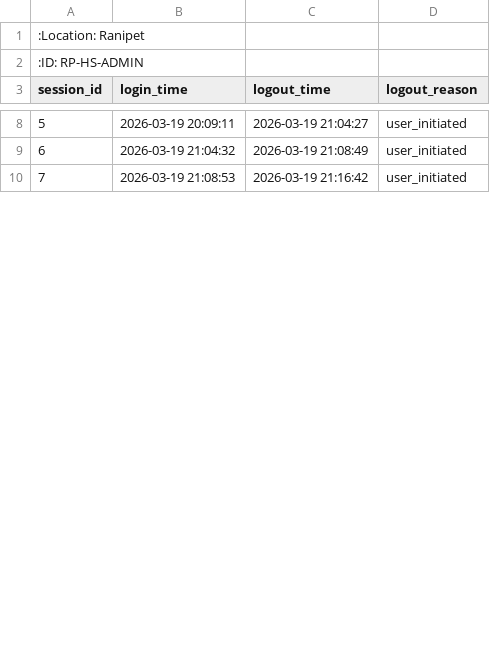
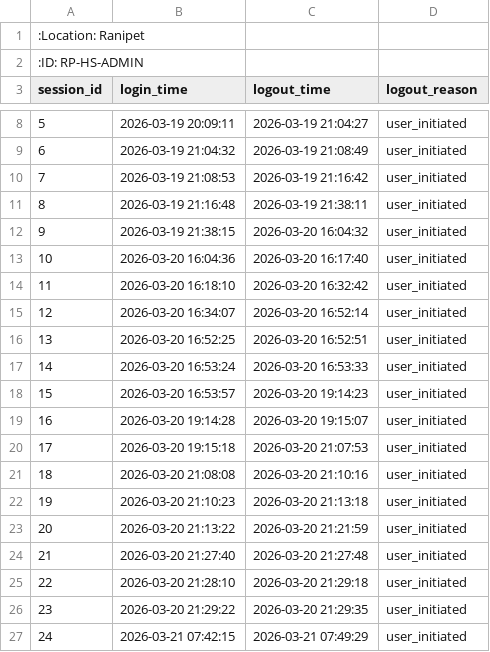
Before and after one commit to GokulrajE/htDash, a CSV file: data/ranipet/dashboard/RP-HS-ADMIN.csv, drawn as a sheet; only a part is shown, gaps mark what is left out; the diff covers the shown part only; the diff names each change by its address in the sheet, - before the commit and + after, or states it on an @@ line.

```diff
--- a/data/ranipet/dashboard/RP-HS-ADMIN.csv
+++ b/data/ranipet/dashboard/RP-HS-ADMIN.csv
+row 11: 8 | 2026-03-19 21:16:48 | 2026-03-19 21:38:11 | user_initiated
+row 12: 9 | 2026-03-19 21:38:15 | 2026-03-20 16:04:32 | user_initiated
+row 13: 10 | 2026-03-20 16:04:36 | 2026-03-20 16:17:40 | user_initiated
+row 14: 11 | 2026-03-20 16:18:10 | 2026-03-20 16:32:42 | user_initiated
+row 15: 12 | 2026-03-20 16:34:07 | 2026-03-20 16:52:14 | user_initiated
+row 16: 13 | 2026-03-20 16:52:25 | 2026-03-20 16:52:51 | user_initiated
+row 17: 14 | 2026-03-20 16:53:24 | 2026-03-20 16:53:33 | user_initiated
+row 18: 15 | 2026-03-20 16:53:57 | 2026-03-20 19:14:23 | user_initiated
+row 19: 16 | 2026-03-20 19:14:28 | 2026-03-20 19:15:07 | user_initiated
+row 20: 17 | 2026-03-20 19:15:18 | 2026-03-20 21:07:53 | user_initiated
+row 21: 18 | 2026-03-20 21:08:08 | 2026-03-20 21:10:16 | user_initiated
+row 22: 19 | 2026-03-20 21:10:23 | 2026-03-20 21:13:18 | user_initiated
+row 23: 20 | 2026-03-20 21:13:22 | 2026-03-20 21:21:59 | user_initiated
+row 24: 21 | 2026-03-20 21:27:40 | 2026-03-20 21:27:48 | user_initiated
+row 25: 22 | 2026-03-20 21:28:10 | 2026-03-20 21:29:18 | user_initiated
+row 26: 23 | 2026-03-20 21:29:22 | 2026-03-20 21:29:35 | user_initiated
+row 27: 24 | 2026-03-21 07:42:15 | 2026-03-21 07:49:29 | user_initiated
```
Also changed, not shown: 16 added rows, 1 edited cell and row numbers in column A elsewhere in this file, 21 other files.
